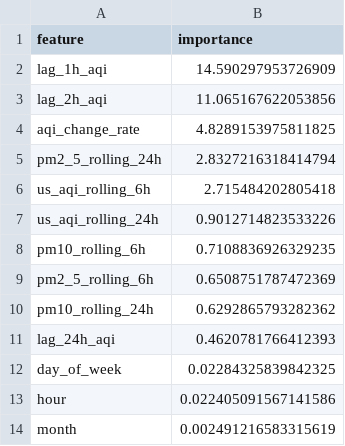
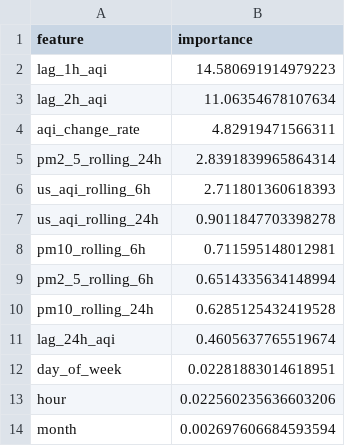
Before and after one commit to ahmed-121174/HazaraAQI_10Pearls, a CSV file: models/shap_importance.csv, drawn as a sheet.

Commit message:
[Daily] Retrained models + updated SHAP importance

```diff
--- a/models/shap_importance.csv
+++ b/models/shap_importance.csv
@@ -1,14 +1,14 @@
 feature,importance
-lag_1h_aqi,14.590297953726909
-lag_2h_aqi,11.065167622053856
-aqi_change_rate,4.8289153975811825
-pm2_5_rolling_24h,2.8327216318414794
-us_aqi_rolling_6h,2.715484202805418
-us_aqi_rolling_24h,0.9012714823533226
-pm10_rolling_6h,0.7108836926329235
-pm2_5_rolling_6h,0.6508751787472369
-pm10_rolling_24h,0.6292865793282362
-lag_24h_aqi,0.4620781766412393
-day_of_week,0.02284325839842325
-hour,0.022405091567141586
-month,0.002491216583315619
+lag_1h_aqi,14.580691914979223
+lag_2h_aqi,11.06354678107634
+aqi_change_rate,4.82919471566311
+pm2_5_rolling_24h,2.8391839965864314
+us_aqi_rolling_6h,2.711801360618393
+us_aqi_rolling_24h,0.9011847703398278
+pm10_rolling_6h,0.711595148012981
+pm2_5_rolling_6h,0.6514335634148994
+pm10_rolling_24h,0.6285125432419528
+lag_24h_aqi,0.4605637765519674
+day_of_week,0.02281883014618951
+hour,0.022560235636603206
+month,0.002697606684593594
```
Also changed, not shown: models/training_results.csv, 3 other files.
